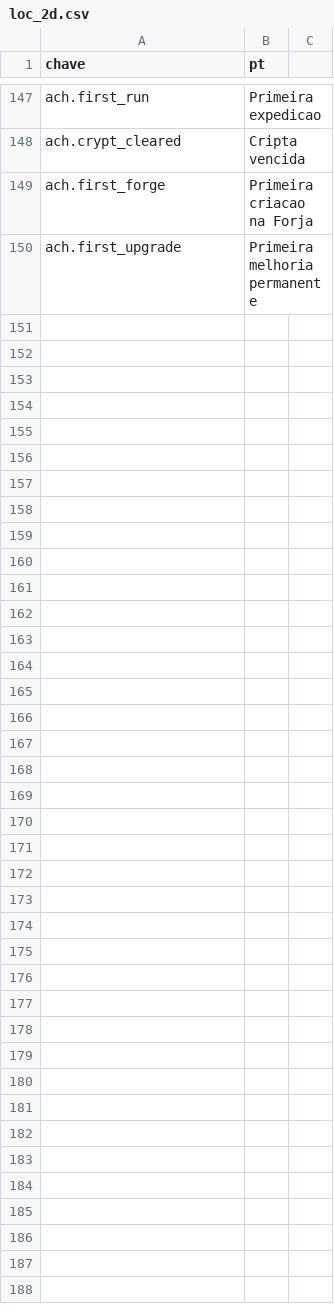
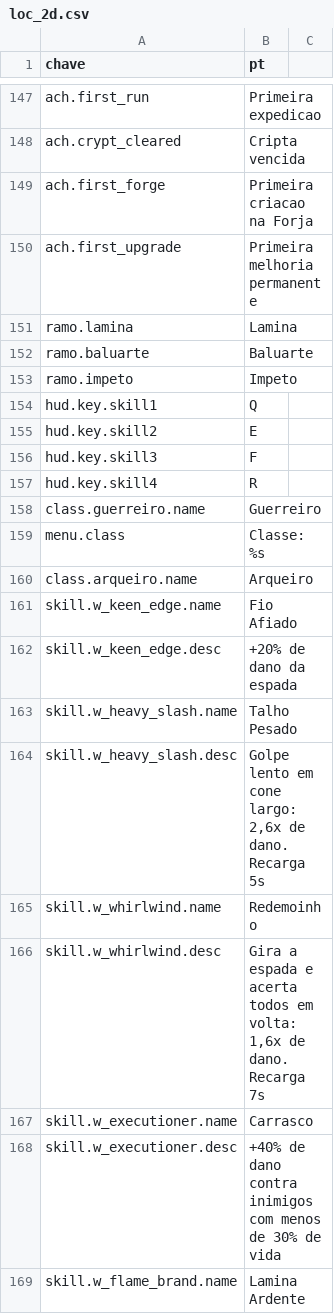
Before and after one commit to Willvinicius2/echoes-of-the-shatter, a CSV file: godot/data2d/loc_2d.csv, drawn as a sheet; only a part is shown, gaps mark what is left out; the diff covers the shown part only; the diff names each change by its address in the sheet, - before the commit and + after, or states it on an @@ line.

```diff
--- a/godot/data2d/loc_2d.csv
+++ b/godot/data2d/loc_2d.csv
+row 151: ramo.lamina | Lamina
+row 152: ramo.baluarte | Baluarte
+row 153: ramo.impeto | Impeto
+row 154: hud.key.skill1 | Q
+row 155: hud.key.skill2 | E
+row 156: hud.key.skill3 | F
+row 157: hud.key.skill4 | R
+row 158: class.guerreiro.name | Guerreiro
+row 159: menu.class | Classe: %s
+row 160: class.arqueiro.name | Arqueiro
+row 161: skill.w_keen_edge.name | Fio Afiado
+row 162: skill.w_keen_edge.desc | +20% de dano da espada
+row 163: skill.w_heavy_slash.name | Talho Pesado
+row 164: skill.w_heavy_slash.desc | Golpe lento em cone largo: 2,6x de dano. Recarga 5s
+row 165: skill.w_whirlwind.name | Redemoinho
+row 166: skill.w_whirlwind.desc | Gira a espada e acerta todos em volta: 1,6x de dano. Recarga 7s
+row 167: skill.w_executioner.name | Carrasco
+row 168: skill.w_executioner.desc | +40% de dano contra inimigos com menos de 30% de vida
+row 169: skill.w_flame_brand.name | Lamina Ardente
```
Also changed, not shown: 31 added rows elsewhere in this file, godot/data2d/hud_layout.csv, godot/data2d/icones.csv, 38 other files.
